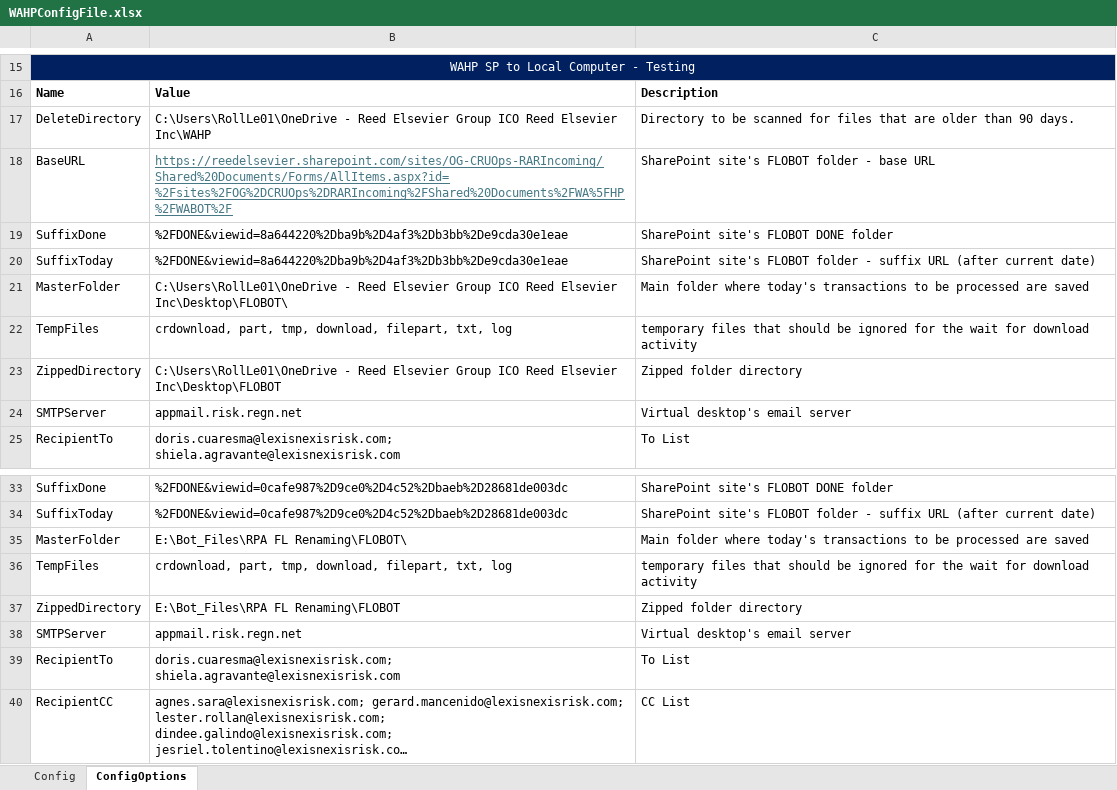
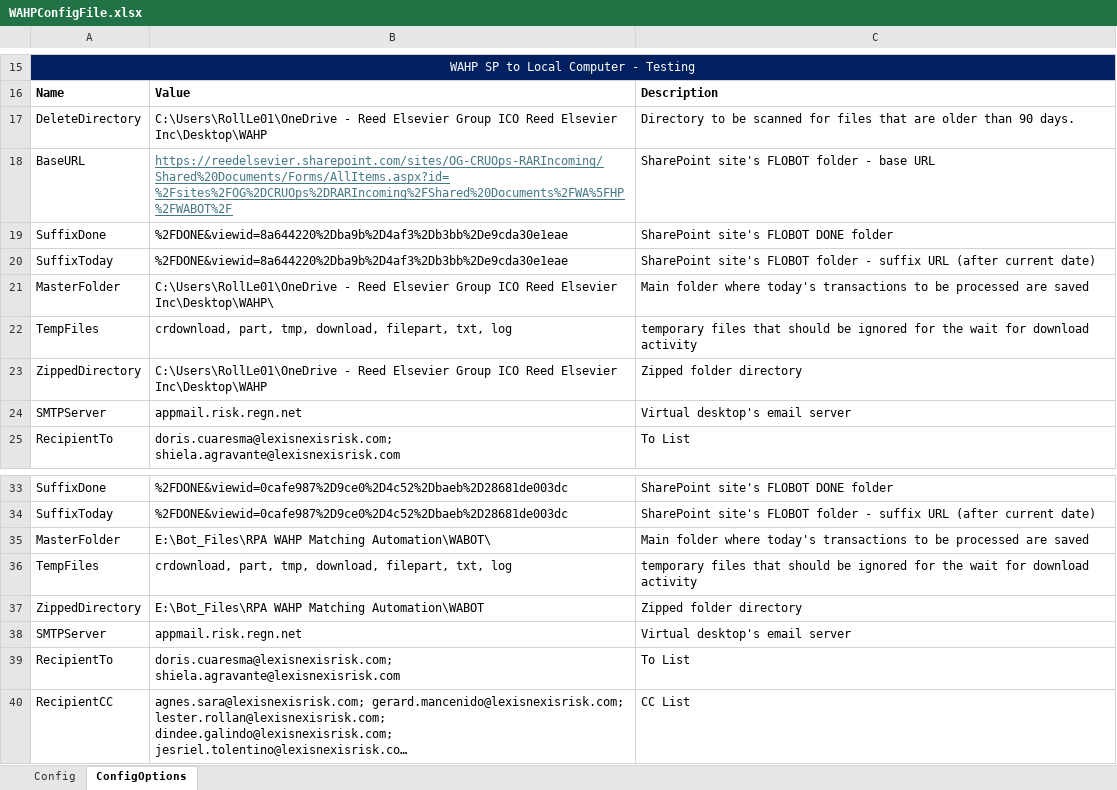
Before and after one commit to RollLe01/WAHPMatchingProcess, an Excel workbook: WAHPConfigFile.xlsx, sheet ConfigOptions, drawn as a sheet; only a part is shown, gaps mark what is left out; long unchanged cells end in …; values as stored, in another font and other column widths than the file's, no borders; the diff names each change by its address in the sheet, - before the commit and + after, or states it on an @@ line.

```diff
--- a/WAHPConfigFile.xlsx (sheet ConfigOptions)
+++ b/WAHPConfigFile.xlsx (sheet ConfigOptions)
-B17: …Reed Elsevier Inc\WAHP
+B17: …Reed Elsevier Inc\Desktop\WAHP
-B21: …Reed Elsevier Inc\Desktop\FLOBOT\
+B21: …Reed Elsevier Inc\Desktop\WAHP\
-B23: …Reed Elsevier Inc\Desktop\FLOBOT
+B23: …Reed Elsevier Inc\Desktop\WAHP
-B35: E:\Bot_Files\RPA FL Renaming\FLOBOT\
+B35: E:\Bot_Files\RPA WAHP Matching Automation\WABOT\
-B37: E:\Bot_Files\RPA FL Renaming\FLOBOT
+B37: E:\Bot_Files\RPA WAHP Matching Automation\WABOT
```
Also changed, not shown: sheet Config, 7 other files.
